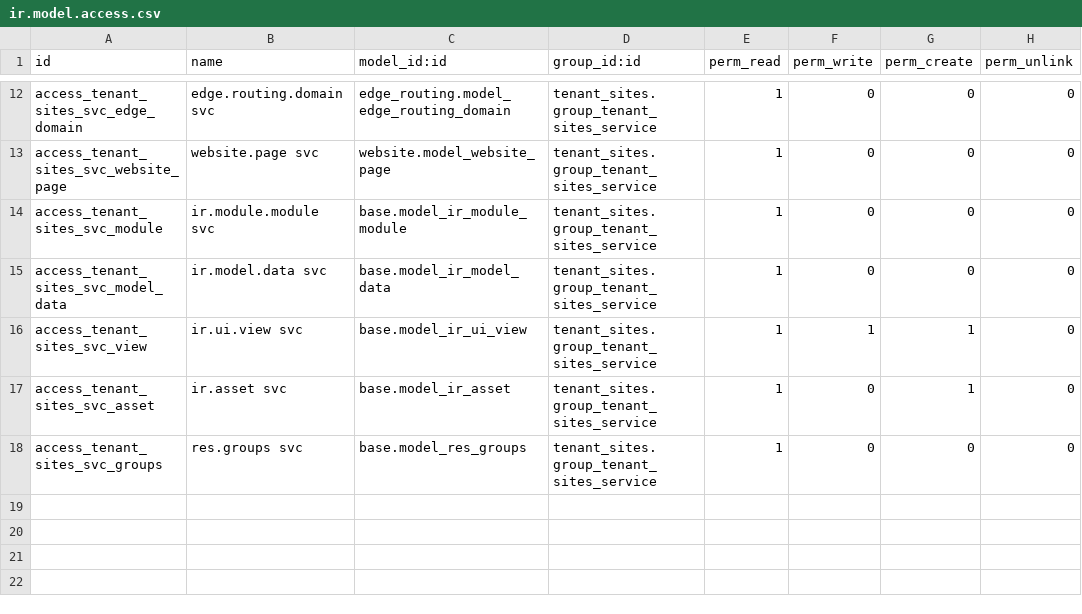
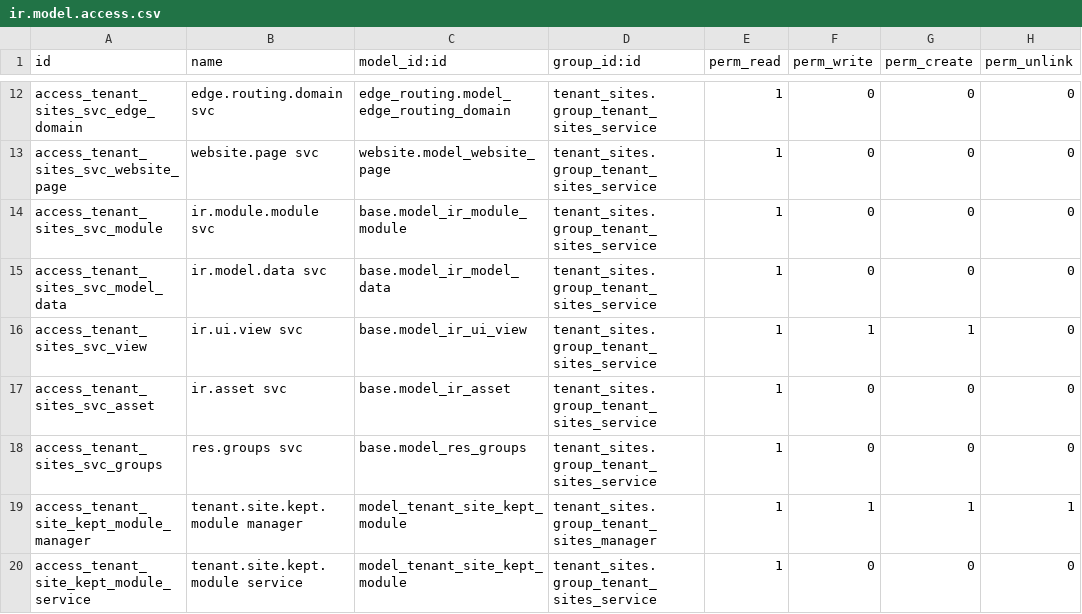
Before and after one commit to BrucePerens/hams_open, a CSV file: tenant_sites/security/ir.model.access.csv, drawn as a sheet; only a part is shown, gaps mark what is left out.

```diff
--- a/tenant_sites/security/ir.model.access.csv
+++ b/tenant_sites/security/ir.model.access.csv
@@ -16,3 +16,5 @@ access_tenant_sites_svc_model_data,ir.model.data svc,base.model_ir_model_data,te
 access_tenant_sites_svc_view,ir.ui.view svc,base.model_ir_ui_view,tenant_sites.group_tenant_sites_service,1,1,1,0
-access_tenant_sites_svc_asset,ir.asset svc,base.model_ir_asset,tenant_sites.group_tenant_sites_service,1,0,1,0
+access_tenant_sites_svc_asset,ir.asset svc,base.model_ir_asset,tenant_sites.group_tenant_sites_service,1,0,0,0
 access_tenant_sites_svc_groups,res.groups svc,base.model_res_groups,tenant_sites.group_tenant_sites_service,1,0,0,0
+access_tenant_site_kept_module_manager,tenant.site.kept.module manager,model_tenant_site_kept_module,tenant_sites.group_tenant_sites_manager,1,1,1,1
+access_tenant_site_kept_module_service,tenant.site.kept.module service,model_tenant_site_kept_module,tenant_sites.group_tenant_sites_service,1,0,0,0
```
Also changed, not shown: 5 other files.
